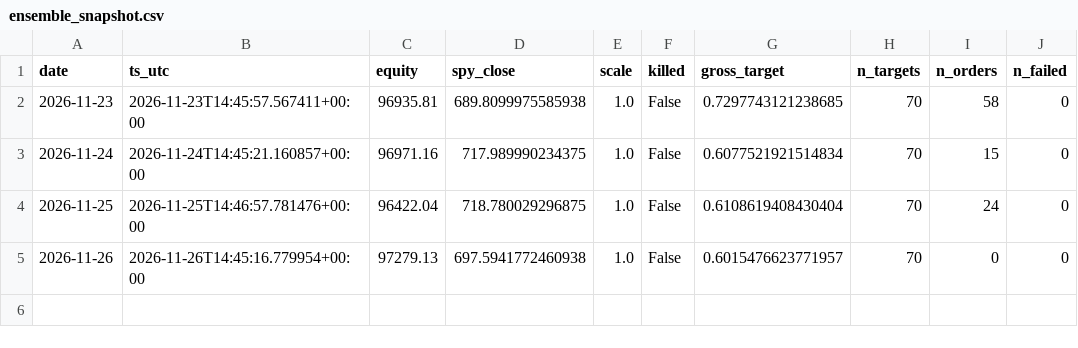
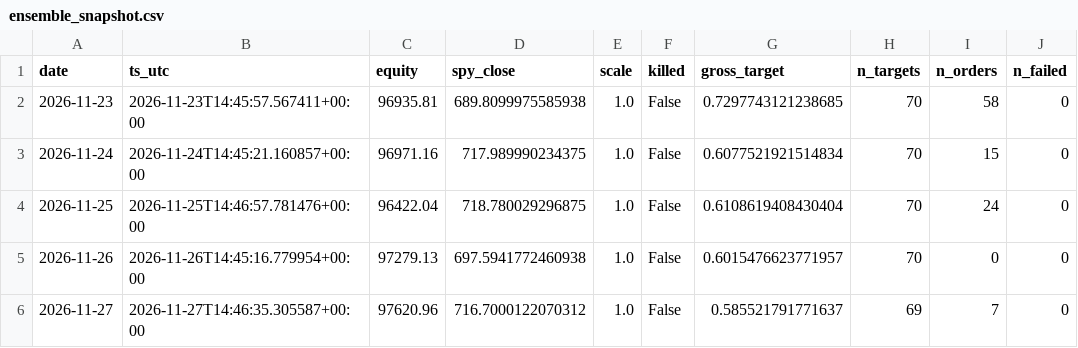
Before and after one commit to HarshitK2814/quantitative-trading-research, a CSV file: portfolio/ensemble_snapshot.csv, drawn as a sheet.

```diff
--- a/portfolio/ensemble_snapshot.csv
+++ b/portfolio/ensemble_snapshot.csv
@@ -5 +5,2 @@ date,ts_utc,equity,spy_close,scale,killed,gross_target,n_targets,n_orders,n_fail
 2026-11-26,2026-11-26T14:45:16.779954+00:00,97279.13,697.5941772460938,1.0,False,0.6015476623771957,70,0,0
+2026-11-27,2026-11-27T14:46:35.305587+00:00,97620.96,716.7000122070312,1.0,False,0.585521791771637,69,7,0
```
Also changed, not shown: portfolio/ensemble_trades.csv, 3 other files.
